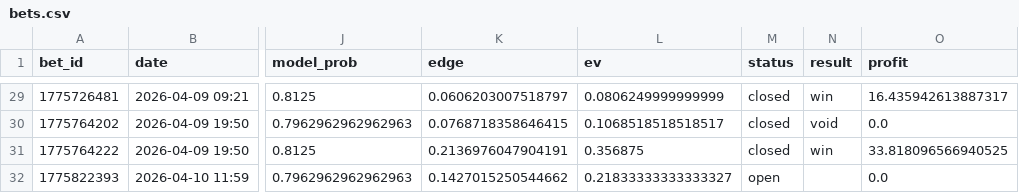
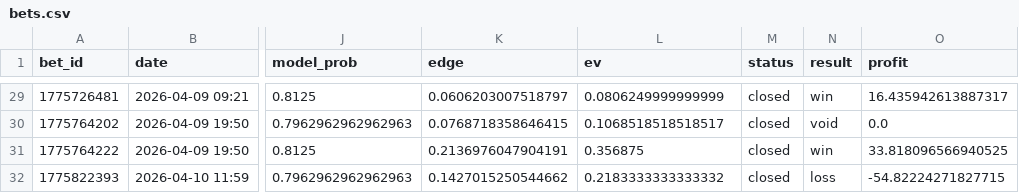
Before and after one commit to narvall018/tennis_modele, a CSV file: bets/users/narvall018/tennis/bets.csv, drawn as a sheet; only a part is shown, gaps mark what is left out; the diff names each change by its address in the sheet, - before the commit and + after, or states it on an @@ line.

Commit message:
chore: update bets/users/narvall018/tennis/bets.csv

```diff
--- a/bets/users/narvall018/tennis/bets.csv
+++ b/bets/users/narvall018/tennis/bets.csv
-L32 (ev): 0.21833333333333327
+L32 (ev): 0.2183333333333332
-M32 (status): open
+M32 (status): closed
-N32 (result): (empty)
+N32 (result): loss
-O32 (profit): 0.0
+O32 (profit): -54.82224271827715
```
